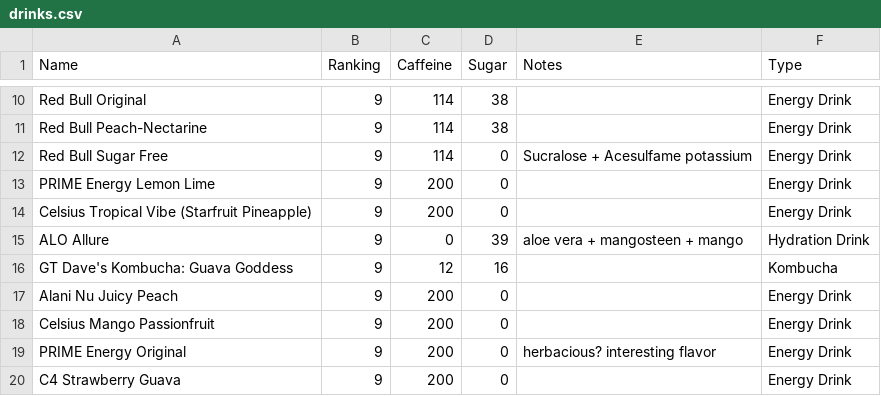
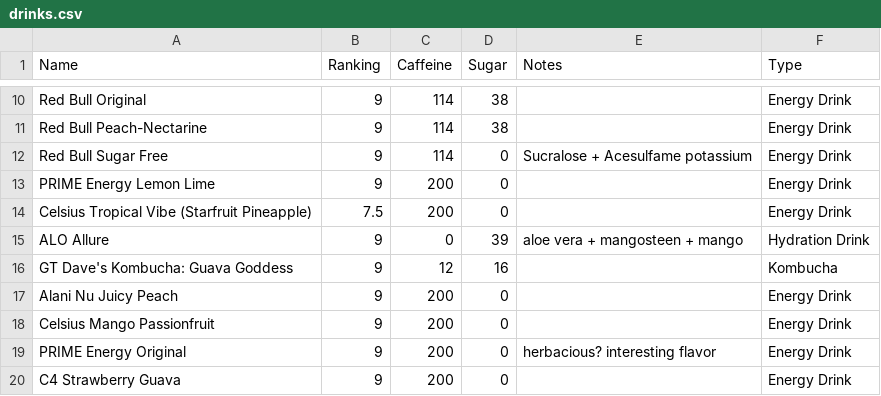
Before and after one commit to AnvayB/QuickAccess, a CSV file: data-source/drinks.csv, drawn as a sheet; only a part is shown, gaps mark what is left out.

Commit message:
Edit drink: Celsius Tropical Vibe (Starfruit Pineapple)

```diff
--- a/data-source/drinks.csv
+++ b/data-source/drinks.csv
@@ -13,3 +13,3 @@ Red Bull Sugar Free,9,114,0,Sucralose + Acesulfame potassium,Energy Drink
 PRIME Energy Lemon Lime,9,200,0,,Energy Drink
-Celsius Tropical Vibe (Starfruit Pineapple),9,200,0,,Energy Drink
+Celsius Tropical Vibe (Starfruit Pineapple),7.5,200,0,,Energy Drink
 ALO Allure,9,0,39,aloe vera + mangosteen + mango,Hydration Drink
```
